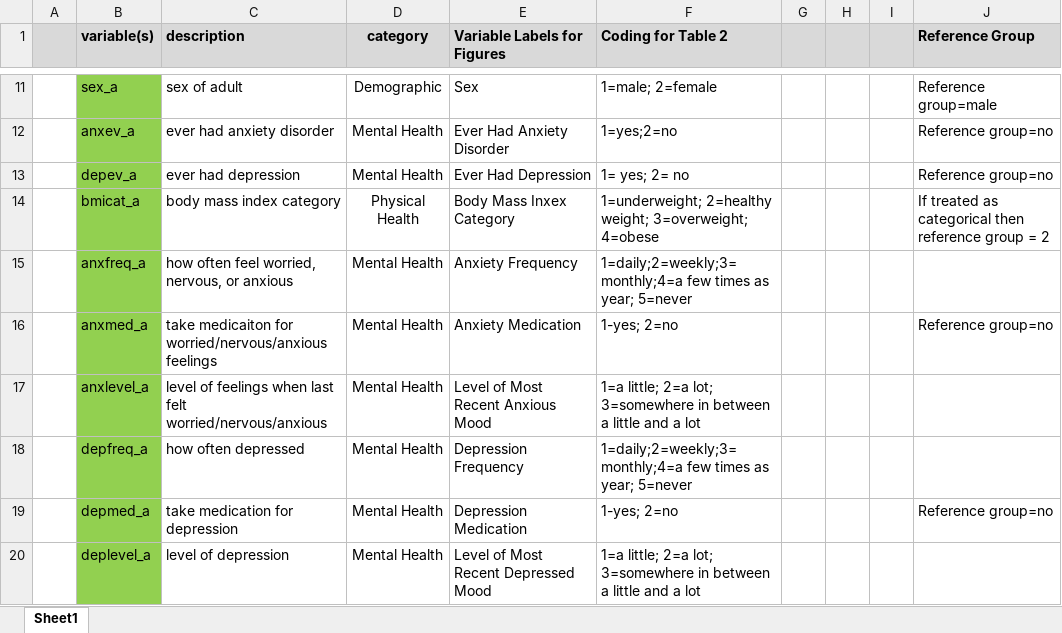
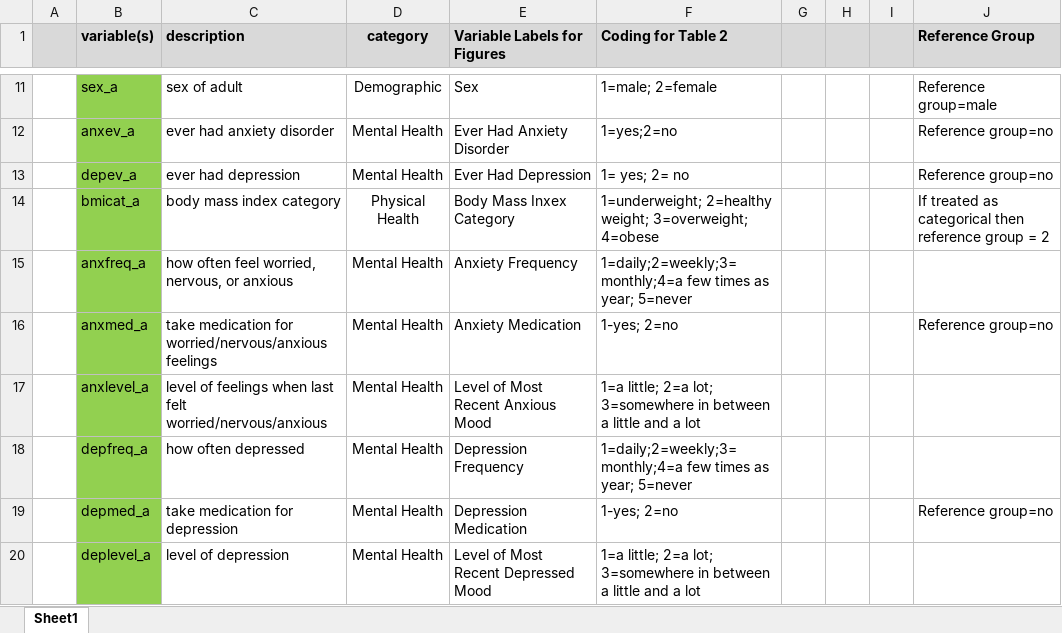
Before and after one commit to maaryaamasl/NHIS2, an Excel workbook: NHIS variable list REVISED 6-14-24_Now_Moddified new.xlsx, sheet Sheet1, drawn as a sheet; only a part is shown, gaps mark what is left out; values as stored, in another font and other column widths than the file's, no borders; the diff names each change by its address in the sheet, - before the commit and + after, or states it on an @@ line.

```diff
--- a/NHIS variable list REVISED 6-14-24_Now_Moddified new.xlsx (sheet Sheet1)
+++ b/NHIS variable list REVISED 6-14-24_Now_Moddified new.xlsx (sheet Sheet1)
-C16 (description): take medicaiton for worried/nervous/anxious…
+C16 (description): take medication for worried/nervous/anxious…
```
Also changed, not shown: 32 other files.
